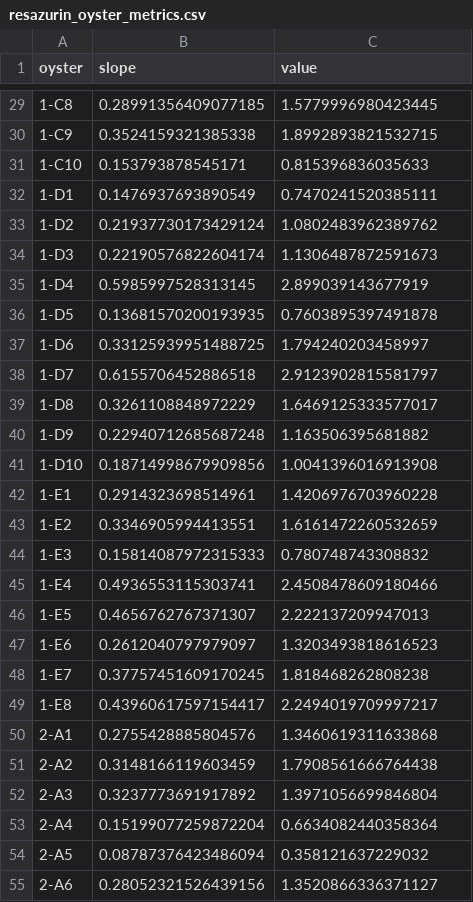
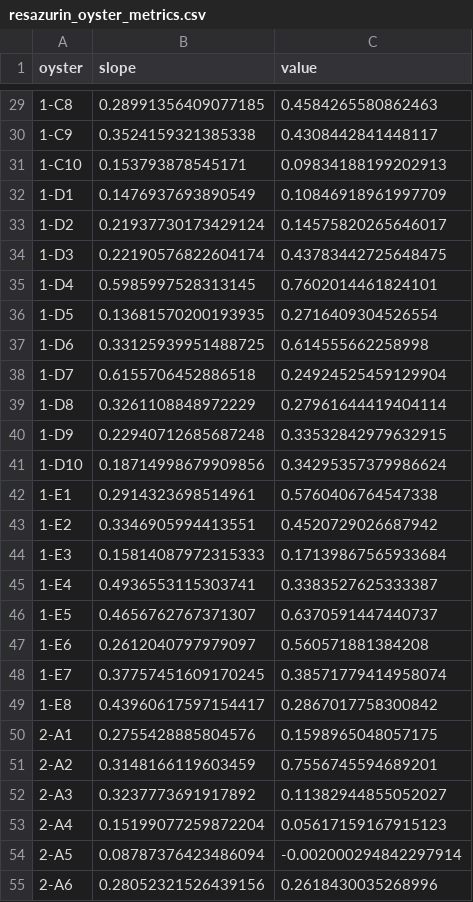
Before and after one commit to RobertsLab/resazurin-assay-development, a CSV file: output/oxygen-correlation/resazurin_oyster_metrics.csv, drawn as a sheet; only a part is shown, gaps mark what is left out; the diff covers the shown part only.

```diff
--- a/output/oxygen-correlation/resazurin_oyster_metrics.csv
+++ b/output/oxygen-correlation/resazurin_oyster_metrics.csv
@@ -29,27 +29,27 @@ oyster,slope,value
-1-C8,0.28991356409077185,1.5779996980423445
-1-C9,0.3524159321385338,1.8992893821532715
-1-C10,0.153793878545171,0.815396836035633
-1-D1,0.1476937693890549,0.7470241520385111
-1-D2,0.21937730173429124,1.0802483962389762
-1-D3,0.22190576822604174,1.1306487872591673
-1-D4,0.5985997528313145,2.899039143677919
-1-D5,0.13681570200193935,0.7603895397491878
-1-D6,0.33125939951488725,1.794240203458997
-1-D7,0.6155706452886518,2.9123902815581797
-1-D8,0.3261108848972229,1.6469125333577017
-1-D9,0.22940712685687248,1.163506395681882
-1-D10,0.18714998679909856,1.0041396016913908
-1-E1,0.2914323698514961,1.4206976703960228
-1-E2,0.3346905994413551,1.6161472260532659
-1-E3,0.15814087972315333,0.780748743308832
-1-E4,0.4936553115303741,2.4508478609180466
-1-E5,0.4656762767371307,2.222137209947013
-1-E6,0.2612040797979097,1.3203493818616523
-1-E7,0.37757451609170245,1.818468262808238
-1-E8,0.43960617597154417,2.2494019709997217
-2-A1,0.2755428885804576,1.3460619311633868
-2-A2,0.3148166119603459,1.7908561666764438
-2-A3,0.3237773691917892,1.3971056699846804
-2-A4,0.15199077259872204,0.6634082440358364
-2-A5,0.08787376423486094,0.358121637229032
-2-A6,0.28052321526439156,1.3520866336371127
+1-C8,0.28991356409077185,0.4584265580862463
+1-C9,0.3524159321385338,0.4308442841448117
+1-C10,0.153793878545171,0.09834188199202913
+1-D1,0.1476937693890549,0.10846918961997709
+1-D2,0.21937730173429124,0.14575820265646017
+1-D3,0.22190576822604174,0.43783442725648475
+1-D4,0.5985997528313145,0.7602014461824101
+1-D5,0.13681570200193935,0.2716409304526554
+1-D6,0.33125939951488725,0.614555662258998
+1-D7,0.6155706452886518,0.24924525459129904
+1-D8,0.3261108848972229,0.27961644419404114
+1-D9,0.22940712685687248,0.33532842979632915
+1-D10,0.18714998679909856,0.34295357379986624
+1-E1,0.2914323698514961,0.5760406764547338
+1-E2,0.3346905994413551,0.4520729026687942
+1-E3,0.15814087972315333,0.17139867565933684
+1-E4,0.4936553115303741,0.3383527625333387
+1-E5,0.4656762767371307,0.6370591447440737
+1-E6,0.2612040797979097,0.560571881384208
+1-E7,0.37757451609170245,0.38571779414958074
+1-E8,0.43960617597154417,0.2867017758300842
+2-A1,0.2755428885804576,0.1598965048057175
+2-A2,0.3148166119603459,0.7556745594689201
+2-A3,0.3237773691917892,0.11382944855052027
+2-A4,0.15199077259872204,0.05617159167915123
+2-A5,0.08787376423486094,-0.002000294842297914
+2-A6,0.28052321526439156,0.2618430035268996
```
Also changed, not shown: 68 edited cells elsewhere in this file, 3 other files.
